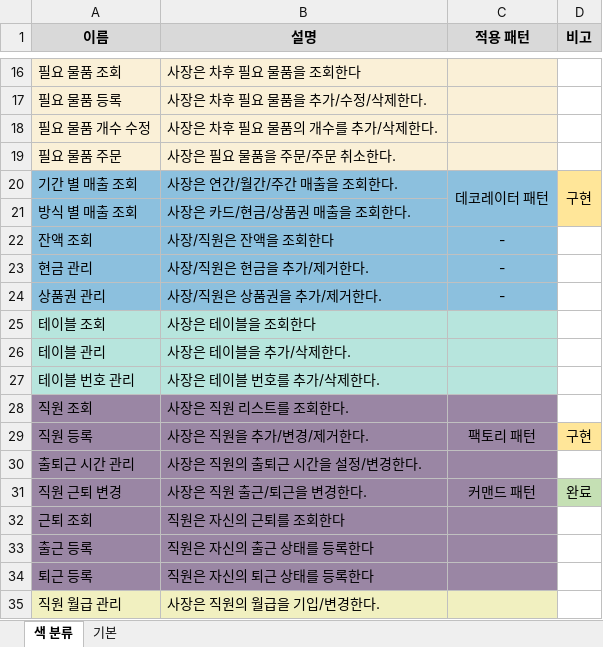
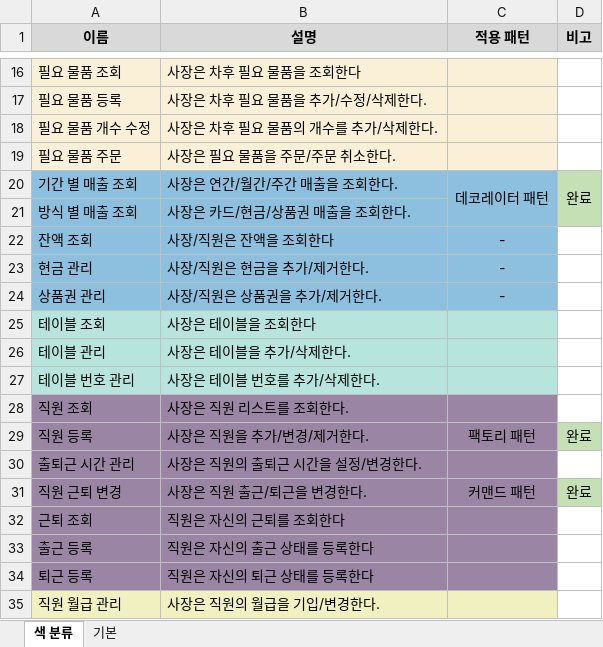
Before and after one commit to thelight0804/Design_pattern-Java, an Excel workbook: Docs/기능요구사항.xlsx, sheet 색 분류, drawn as a sheet; only a part is shown, gaps mark what is left out; values as stored, in another font and other column widths than the file's, no borders; the diff names each change by its address in the sheet, - before the commit and + after, or states it on an @@ line.

```diff
--- a/Docs/기능요구사항.xlsx (sheet 색 분류)
+++ b/Docs/기능요구사항.xlsx (sheet 색 분류)
-D20 (비고): 구현
+D20 (비고): 완료
-D20:D21 fill: #FFE699
+D20:D21 fill: #C5E0B4
-D29 (비고): 구현
+D29 (비고): 완료
-D29 fill: #FFE699
+D29 fill: #C5E0B4
```
Also changed, not shown: 6 other files.
